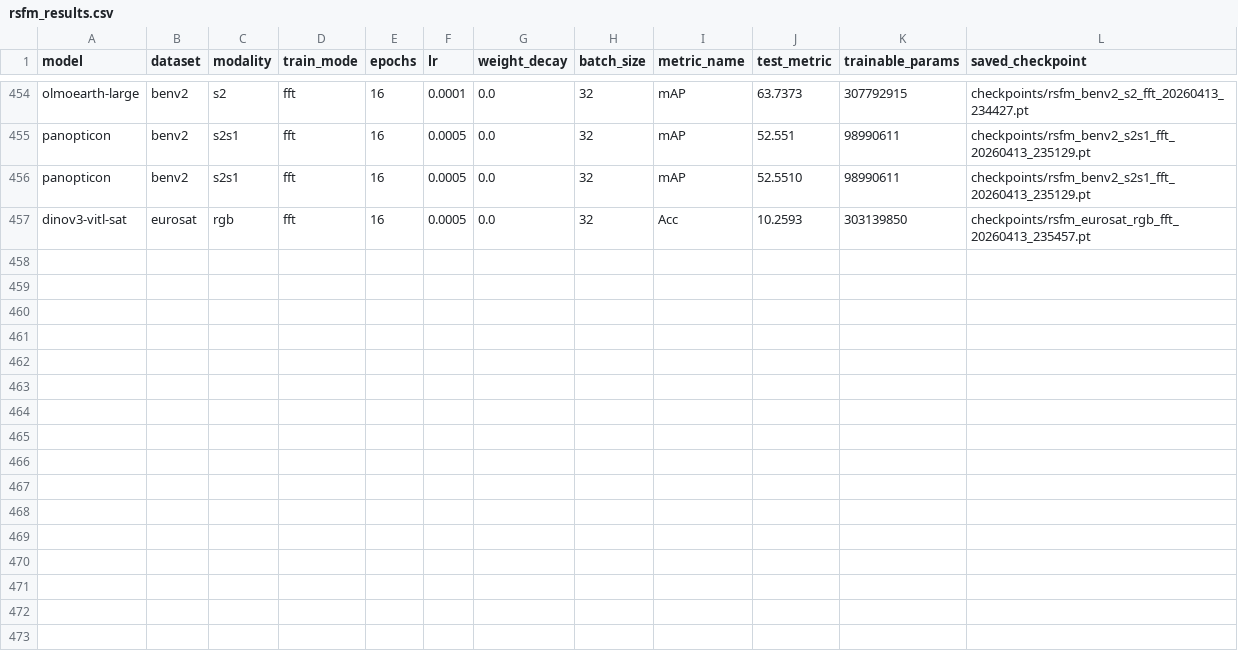
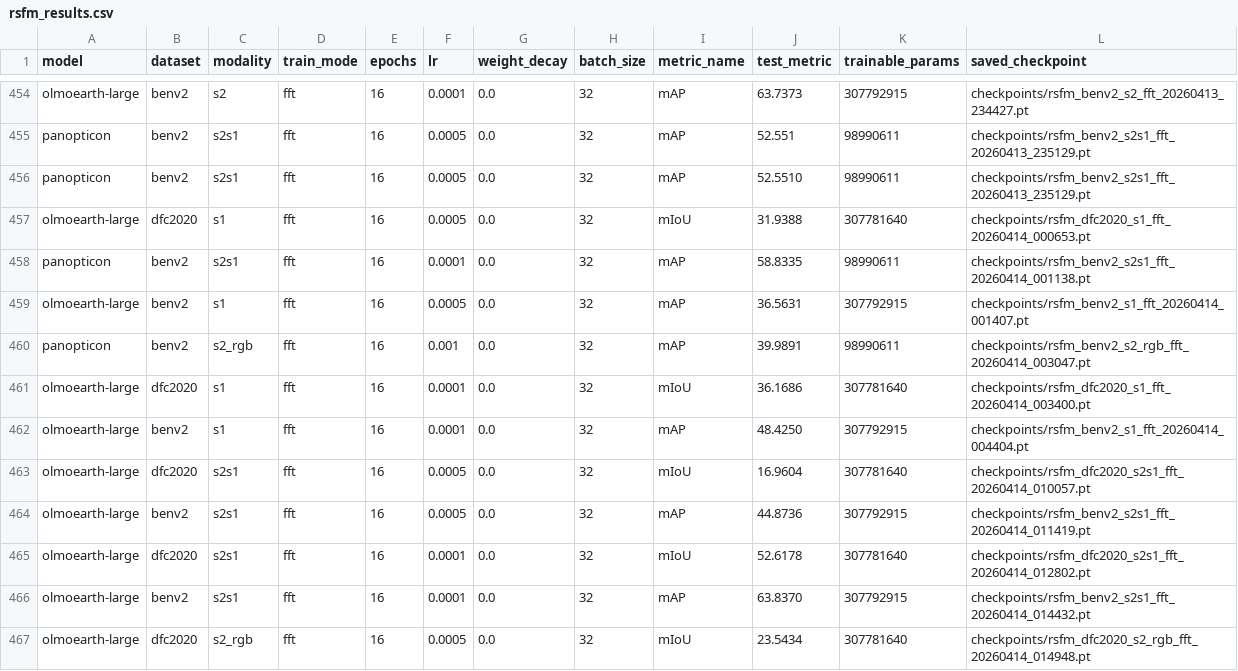
Before and after one commit to timgzhou/ever-changing-modality, a CSV file: res/rsfm/rsfm_results.csv, drawn as a sheet; only a part is shown, gaps mark what is left out; removed rows and columns are numbered as before the commit, all else as after; the diff names each change by its address in the sheet, - before the commit and + after, or states it on an @@ line.

```diff
--- a/res/rsfm/rsfm_results.csv
+++ b/res/rsfm/rsfm_results.csv
-row 457: dinov3-vitl-sat | eurosat | rgb | fft | 16 | 0.0005 | 0.0 | 32 | Acc | 10.2593 | 303139850 | checkpoints/rsfm_eurosat_rgb_fft_20260413_235457.pt
+row 457: olmoearth-large | dfc2020 | s1 | fft | 16 | 0.0005 | 0.0 | 32 | mIoU | 31.9388 | 307781640 | checkpoints/rsfm_dfc2020_s1_fft_20260414_000653.pt
+row 458: panopticon | benv2 | s2s1 | fft | 16 | 0.0001 | 0.0 | 32 | mAP | 58.8335 | 98990611 | checkpoints/rsfm_benv2_s2s1_fft_20260414_001138.pt
+row 459: olmoearth-large | benv2 | s1 | fft | 16 | 0.0005 | 0.0 | 32 | mAP | 36.5631 | 307792915 | checkpoints/rsfm_benv2_s1_fft_20260414_001407.pt
+row 460: panopticon | benv2 | s2_rgb | fft | 16 | 0.001 | 0.0 | 32 | mAP | 39.9891 | 98990611 | checkpoints/rsfm_benv2_s2_rgb_fft_20260414_003047.pt
+row 461: olmoearth-large | dfc2020 | s1 | fft | 16 | 0.0001 | 0.0 | 32 | mIoU | 36.1686 | 307781640 | checkpoints/rsfm_dfc2020_s1_fft_20260414_003400.pt
+row 462: olmoearth-large | benv2 | s1 | fft | 16 | 0.0001 | 0.0 | 32 | mAP | 48.4250 | 307792915 | checkpoints/rsfm_benv2_s1_fft_20260414_004404.pt
+row 463: olmoearth-large | dfc2020 | s2s1 | fft | 16 | 0.0005 | 0.0 | 32 | mIoU | 16.9604 | 307781640 | checkpoints/rsfm_dfc2020_s2s1_fft_20260414_010057.pt
+row 464: olmoearth-large | benv2 | s2s1 | fft | 16 | 0.0005 | 0.0 | 32 | mAP | 44.8736 | 307792915 | checkpoints/rsfm_benv2_s2s1_fft_20260414_011419.pt
+row 465: olmoearth-large | dfc2020 | s2s1 | fft | 16 | 0.0001 | 0.0 | 32 | mIoU | 52.6178 | 307781640 | checkpoints/rsfm_dfc2020_s2s1_fft_20260414_012802.pt
+row 466: olmoearth-large | benv2 | s2s1 | fft | 16 | 0.0001 | 0.0 | 32 | mAP | 63.8370 | 307792915 | checkpoints/rsfm_benv2_s2s1_fft_20260414_014432.pt
+row 467: olmoearth-large | dfc2020 | s2_rgb | fft | 16 | 0.0005 | 0.0 | 32 | mIoU | 23.5434 | 307781640 | checkpoints/rsfm_dfc2020_s2_rgb_fft_20260414_014948.pt
```
Also changed, not shown: res/stage0/benv2.csv, res/stage0/dfc2020.csv, 12 other files.
